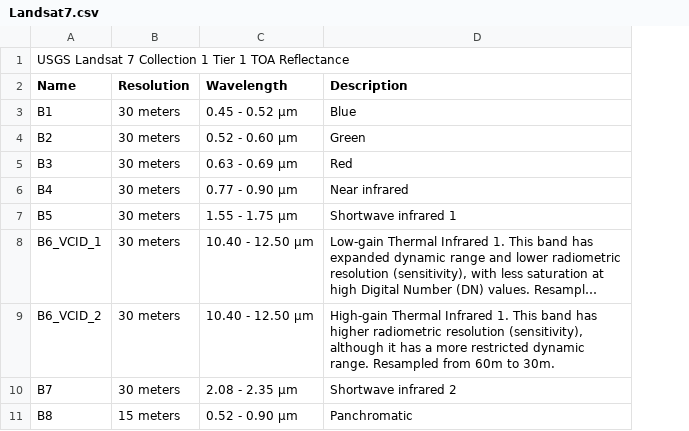
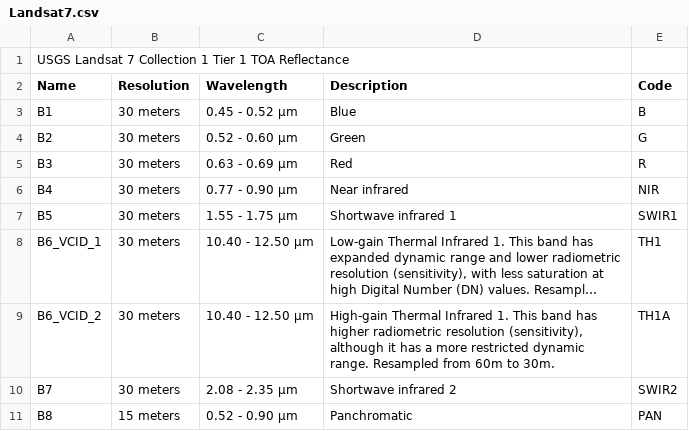
Before and after one commit to bcgov-datasci-labs/bandaidr, a CSV file: Landsat7.csv, drawn as a sheet; long unchanged cells end in …; the diff names each change by its address in the sheet, - before the commit and + after, or states it on an @@ line.

Commit message:
New Landsat7

```diff
--- a/Landsat7.csv
+++ b/Landsat7.csv
+column E (Code), rows 3-11: B | G | R | NIR | SWIR1 | TH1 | TH1A | SWIR2 | PAN
```
